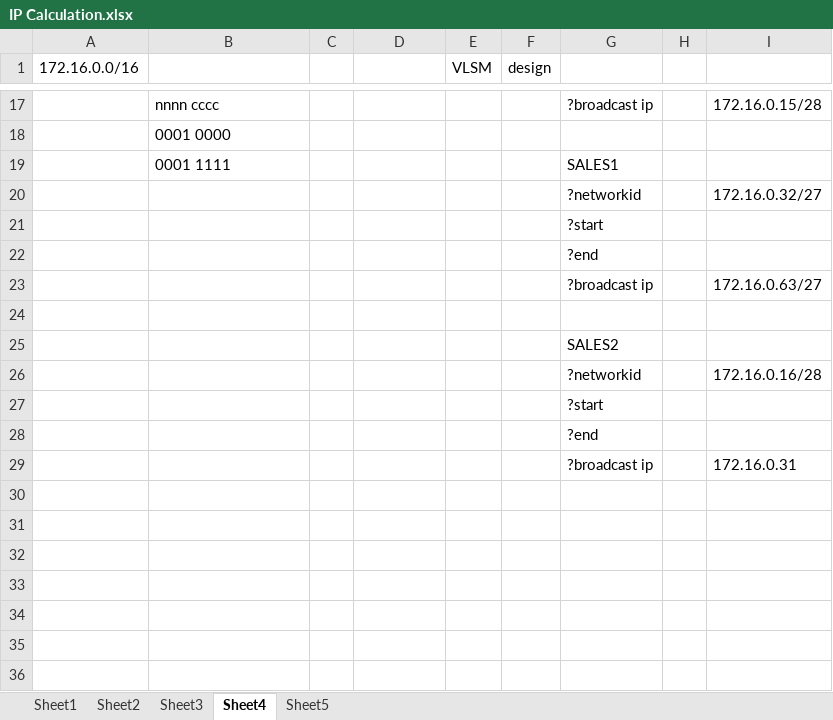
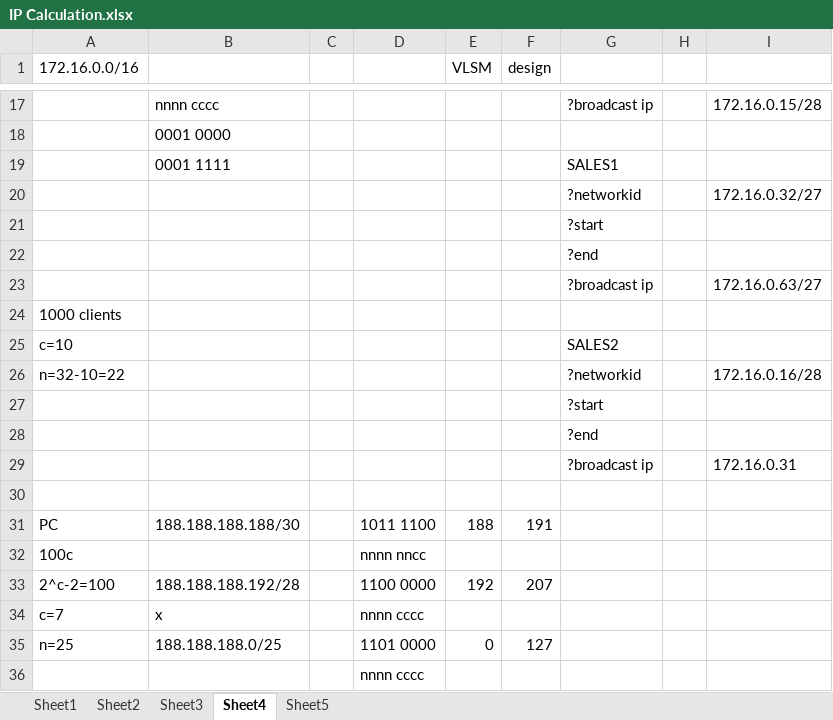
Before and after one commit to jasonwcc/learntocisco, an Excel workbook: IP Calculation.xlsx, sheet Sheet4, drawn as a sheet; only a part is shown, gaps mark what is left out; values as stored, in another font and other column widths than the file's, no borders; the diff names each change by its address in the sheet, - before the commit and + after, or states it on an @@ line.

```diff
--- a/IP Calculation.xlsx (sheet Sheet4)
+++ b/IP Calculation.xlsx (sheet Sheet4)
-A24 (172.16.0.0/16): (empty)
+A24 (172.16.0.0/16): 1000 clients
-A25 (172.16.0.0/16): (empty)
+A25 (172.16.0.0/16): c=10
-A26 (172.16.0.0/16): (empty)
+A26 (172.16.0.0/16): n=32-10=22
+row 30: (empty)
+row 31: PC | 188.188.188.188/30 |  | 1011 1100 | 188 | 191
+row 32: 100c |  |  | nnnn nncc
+row 33: 2^c-2=100 | 188.188.188.192/28 |  | 1100 0000 | 192 | 207
+row 34: c=7 | x |  | nnnn cccc
+row 35: n=25 | 188.188.188.0/25 |  | 1101 0000 | 0 | 127
+row 36:  |  |  | nnnn cccc
```
Also changed, not shown: sheet Sheet1, 1 other file.
